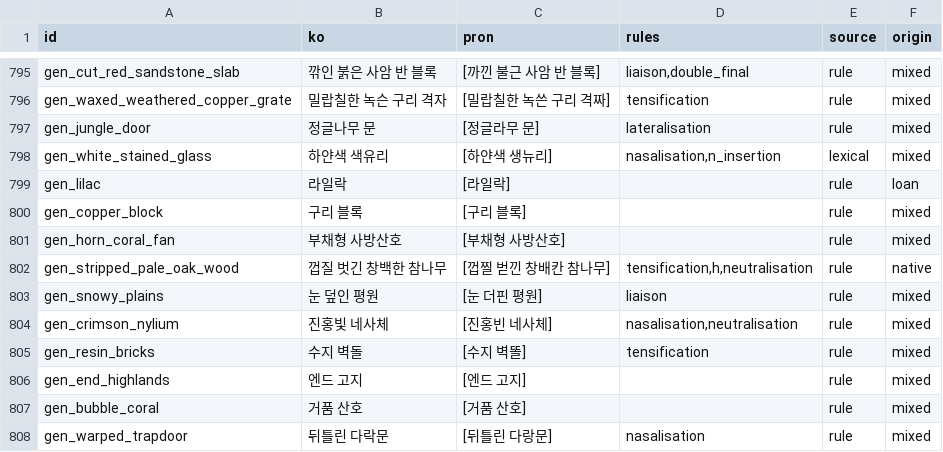
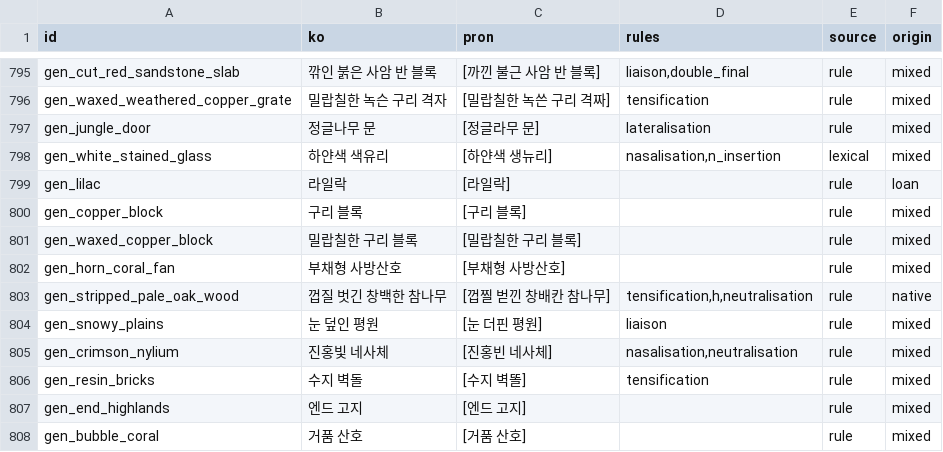
Before and after one commit to leks2205/HangulQuest, a TSV file: content/korean/pronunciation-review.tsv, drawn as a sheet; only a part is shown, gaps mark what is left out; the shorter side is filled out with more unchanged rows.

```diff
--- a/content/korean/pronunciation-review.tsv
+++ b/content/korean/pronunciation-review.tsv
@@ -800,2 +800,3 @@ gen_lilac	라일락	[라일락]		rule	loan
 gen_copper_block	구리 블록	[구리 블록]		rule	mixed
+gen_waxed_copper_block	밀랍칠한 구리 블록	[밀랍칠한 구리 블록]		rule	mixed
 gen_horn_coral_fan	부채형 사방산호	[부채형 사방산호]		rule	mixed
```
Also changed, not shown: 24 other files.
